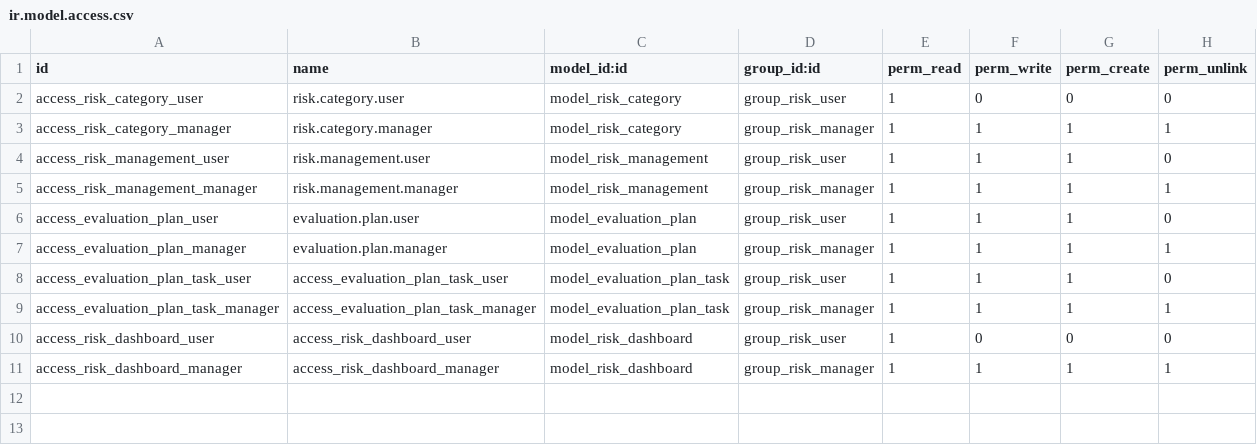
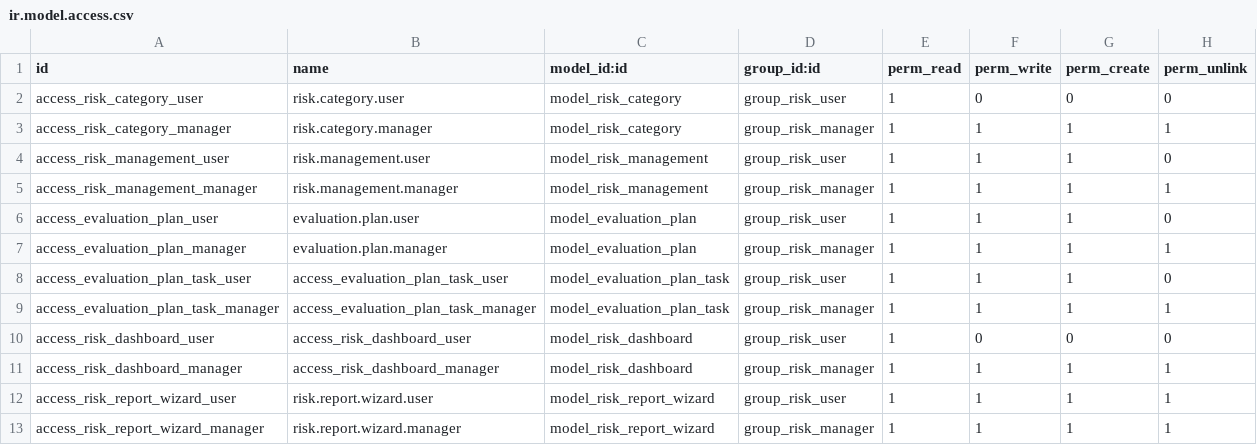
Before and after one commit to axeelcerrato/sgr, a CSV file: security/ir.model.access.csv, drawn as a sheet.

Commit message:
Graficos y reportes agg

```diff
--- a/security/ir.model.access.csv
+++ b/security/ir.model.access.csv
@@ -11 +11,3 @@ access_risk_dashboard_user,access_risk_dashboard_user,model_risk_dashboard,group
 access_risk_dashboard_manager,access_risk_dashboard_manager,model_risk_dashboard,group_risk_manager,1,1,1,1
+access_risk_report_wizard_user,risk.report.wizard.user,model_risk_report_wizard,group_risk_user,1,1,1,1
+access_risk_report_wizard_manager,risk.report.wizard.manager,model_risk_report_wizard,group_risk_manager,1,1,1,1
```
Also changed, not shown: 10 other files.
